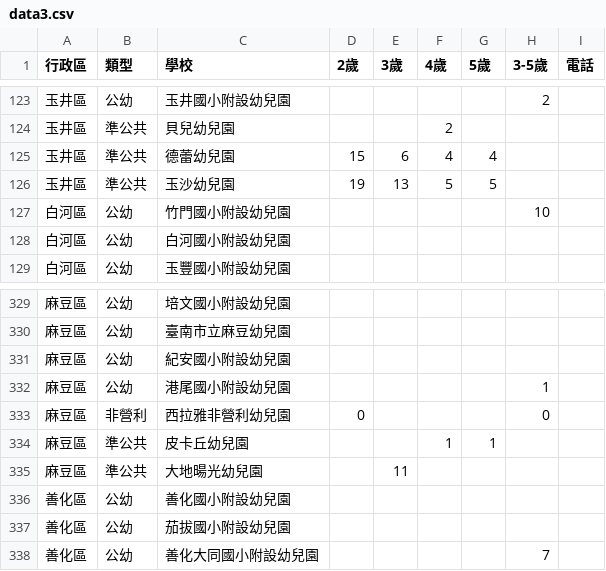
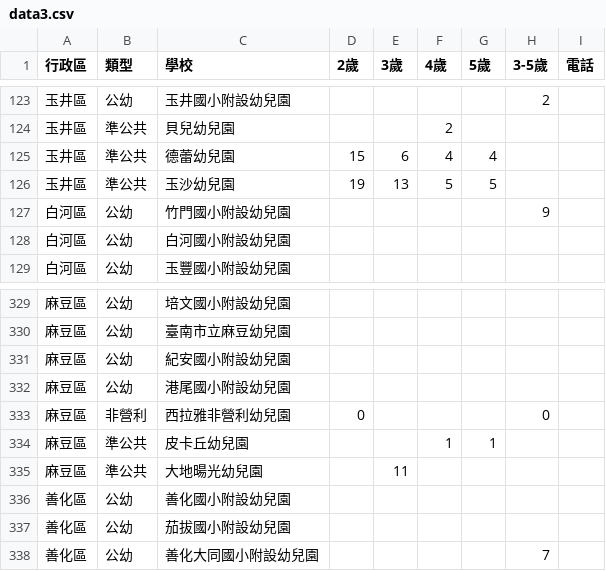
Before and after one commit to kiang/kid.tn.edu.tw, a CSV file: data/2025/data3.csv, drawn as a sheet; only a part is shown, gaps mark what is left out.

```diff
--- a/data/2025/data3.csv
+++ b/data/2025/data3.csv
@@ -126,3 +126,3 @@
 玉井區,準公共,玉沙幼兒園,19,13,5,5,,
-白河區,公幼,竹門國小附設幼兒園,,,,,10,
+白河區,公幼,竹門國小附設幼兒園,,,,,9,
 白河區,公幼,白河國小附設幼兒園,,,,,,
@@ -331,3 +331,3 @@
 麻豆區,公幼,紀安國小附設幼兒園,,,,,,
-麻豆區,公幼,港尾國小附設幼兒園,,,,,1,
+麻豆區,公幼,港尾國小附設幼兒園,,,,,,
 麻豆區,非營利,西拉雅非營利幼兒園,0,,,,0,
```
Also changed, not shown: 1 other file.
